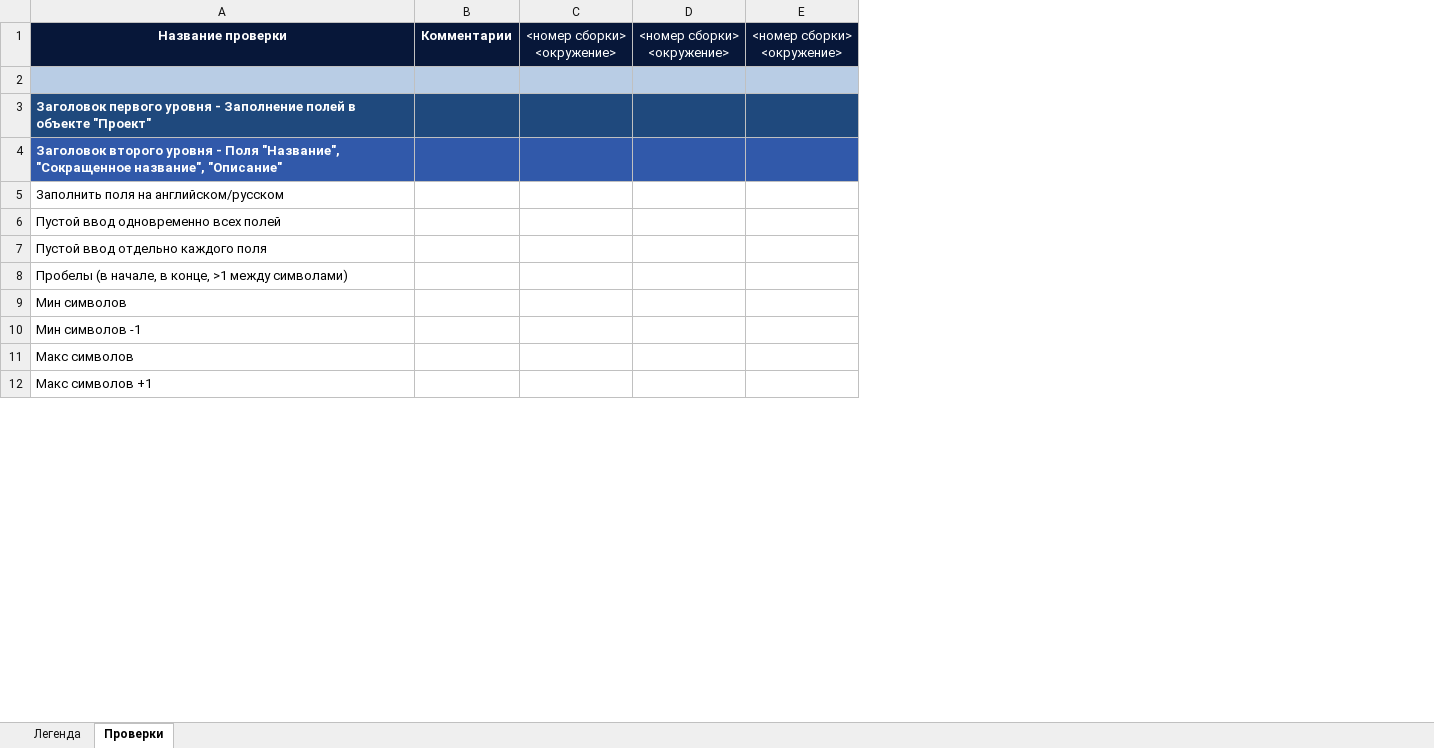
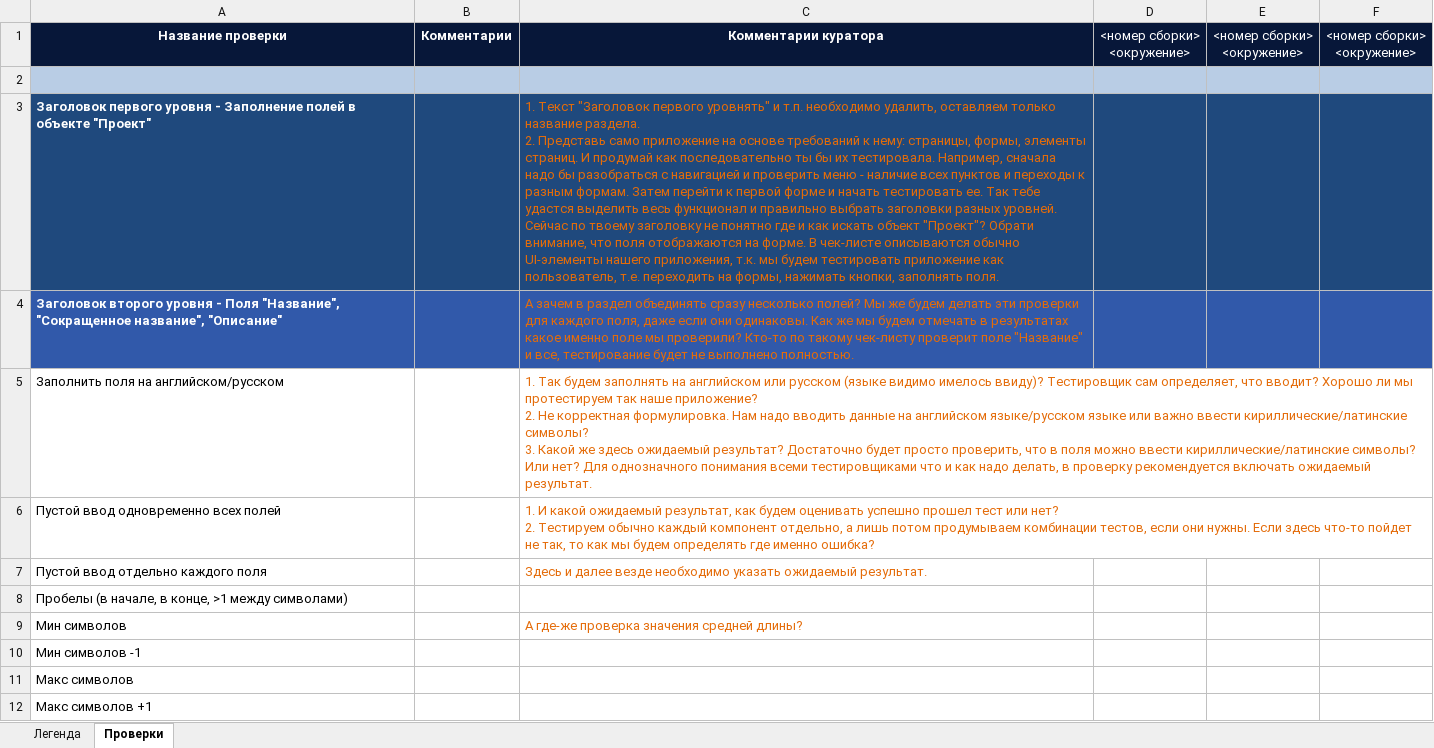
Before and after one commit to daryashap/Darya, an Excel workbook: Check-list_Darya_Shaporova.xlsx, sheet Проверки, drawn as a sheet; only a part is shown; values as stored, in another font and other column widths than the file's, no borders; ↵ is a line break in a cell; the diff names each change by its address in the sheet, - before the commit and + after, or states it on an @@ line.

Commit message:
Добавлены комментарии к чек-листу.

```diff
--- a/Check-list_Darya_Shaporova.xlsx (sheet Проверки)
+++ b/Check-list_Darya_Shaporova.xlsx (sheet Проверки)
+column C, rows 1-9: Комментарии куратора |  | 1. Текст "Заголовок первого уровнять" и т.п. необходимо удалить, оставляем только название раздела. ↵ 2. Представь само приложение на основе требований к нему: страницы, формы, элементы страниц. И продумай как последовательно ты бы их тестировала. Например, сначала надо бы разобраться с навигацией и проверить меню - наличие всех пунктов и переходы к разным формам. Затем перейти к первой форме и начать тестировать ее. Так тебе удастся выделить весь функционал и правильно выбрать заголовки разных уровней. Сейчас по твоему заголовку не понятно где и как искать объект "Проект"? Обрати внимание, что поля отображаются на форме. В чек-листе описываются обычно UI-элементы нашего приложения, т.к. мы будем тестировать приложение как пользователь, т.е. переходить на формы, нажимать кнопки, заполнять поля. | А зачем в раздел объединять сразу несколько полей? Мы же будем делать эти проверки для каждого поля, даже если они одинаковы. Как же мы будем отмечать в результатах какое именно поле мы проверили? Кто-то по такому чек-листу проверит поле "Название" и все, тестирование будет не выполнено полностью. | 1. Так будем заполнять на английском или русском (языке видимо имелось ввиду)? Тестировщик сам определяет, что вводит? Хорошо ли мы протестируем так наше приложение? ↵ 2. Не корректная формулировка. Нам надо вводить данные на английском языке/русском языке или важно ввести кириллические/латинские символы? ↵ 3. Какой же здесь ожидаемый результат? Достаточно будет просто проверить, что в поля можно ввести кириллические/латинские символы? Или нет? Для однозначного понимания всеми тестировщиками что и как надо делать, в проверку рекомендуется включать ожидаемый результат. | 1. И какой ожидаемый результат, как будем оценивать успешно прошел тест или нет? ↵ 2. Тестируем обычно каждый компонент отдельно, а лишь потом продумываем комбинации тестов, если они нужны. Если здесь что-то пойдет не так, то как мы будем определять где именно ошибка? | Здесь и далее везде необходимо указать ожидаемый результат. |  | А где-же проверка значения средней длины?
```
